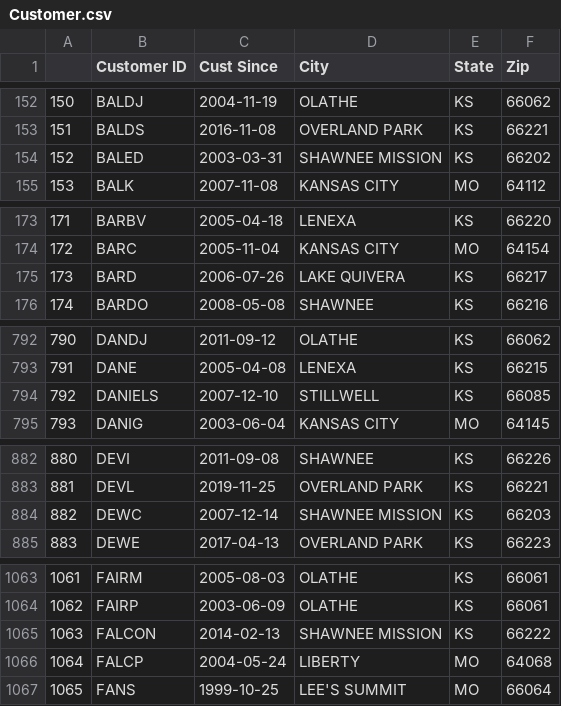
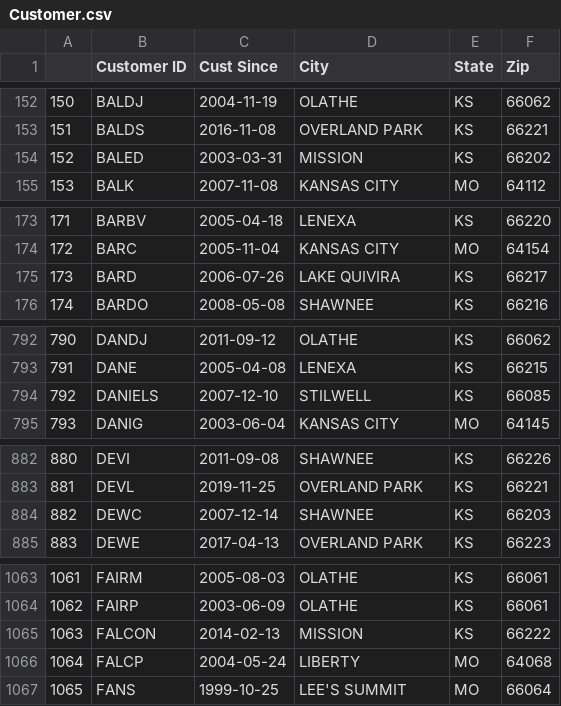
Before and after one commit to nlbunk/cleaning-data-checkpoint, a CSV file: Customer.csv, drawn as a sheet; only a part is shown, gaps mark what is left out; the diff covers the shown part only.

```diff
--- a/Customer.csv
+++ b/Customer.csv
@@ -153,3 +153,3 @@
 151,BALDS,2016-11-08,OVERLAND PARK,KS,66221
-152,BALED,2003-03-31,SHAWNEE MISSION,KS,66202
+152,BALED,2003-03-31,MISSION,KS,66202
 153,BALK,2007-11-08,KANSAS CITY,MO,64112
@@ -174,3 +174,3 @@
 172,BARC,2005-11-04,KANSAS CITY,MO,64154
-173,BARD,2006-07-26,LAKE QUIVERA,KS,66217
+173,BARD,2006-07-26,LAKE QUIVIRA,KS,66217
 174,BARDO,2008-05-08,SHAWNEE,KS,66216
@@ -793,3 +793,3 @@
 791,DANE,2005-04-08,LENEXA,KS,66215
-792,DANIELS,2007-12-10,STILLWELL,KS,66085
+792,DANIELS,2007-12-10,STILWELL,KS,66085
 793,DANIG,2003-06-04,KANSAS CITY,MO,64145
@@ -883,3 +883,3 @@
 881,DEVL,2019-11-25,OVERLAND PARK,KS,66221
-882,DEWC,2007-12-14,SHAWNEE MISSION,KS,66203
+882,DEWC,2007-12-14,SHAWNEE,KS,66203
 883,DEWE,2017-04-13,OVERLAND PARK,KS,66223
@@ -1064,3 +1064,3 @@
 1062,FAIRP,2003-06-09,OLATHE,KS,66061
-1063,FALCON,2014-02-13,SHAWNEE MISSION,KS,66222
+1063,FALCON,2014-02-13,MISSION,KS,66222
 1064,FALCP,2004-05-24,LIBERTY,MO,64068
```
Also changed, not shown: 44 edited cells elsewhere in this file, 2 other files.
